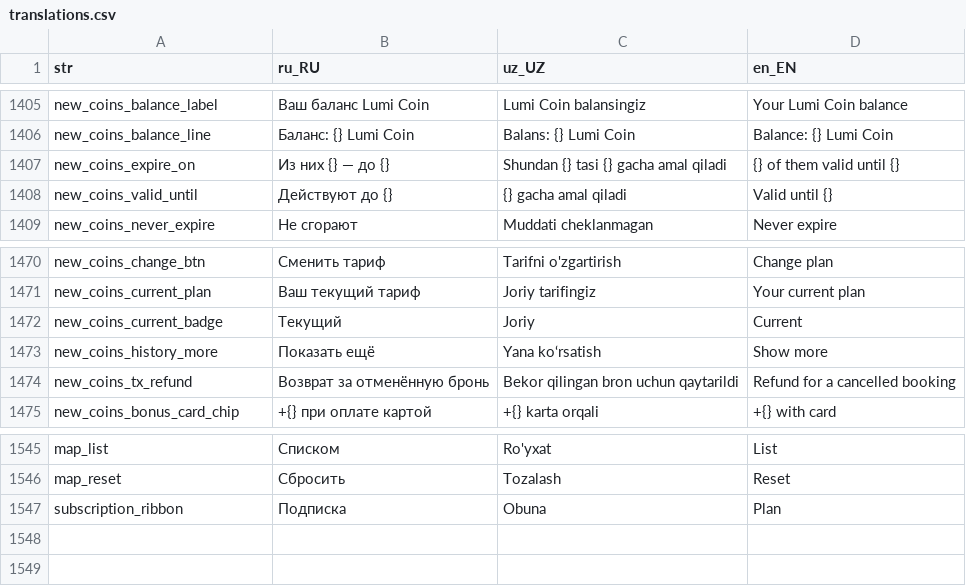
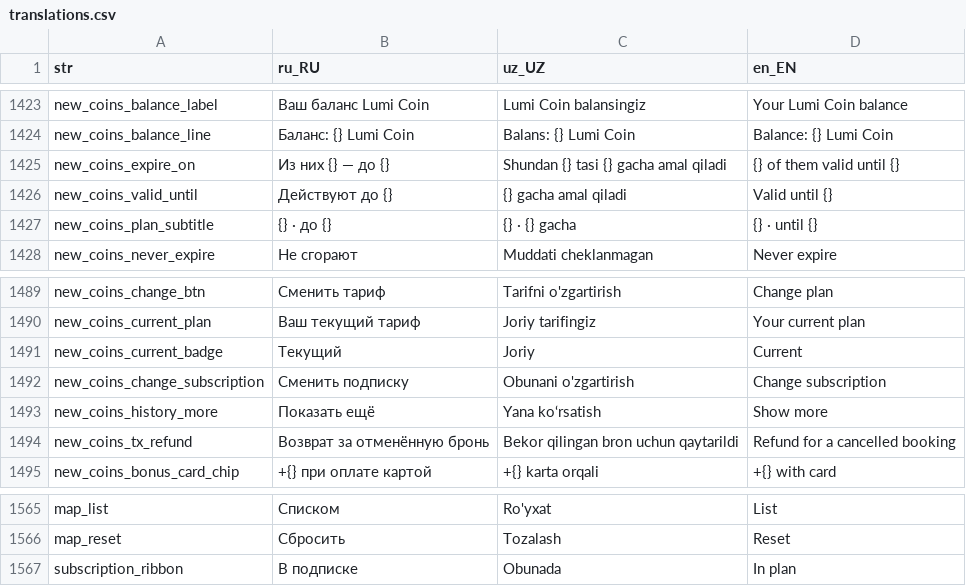
Before and after one commit to LUMI-PASS/lumi-mobile-app, a CSV file: assets/localization/translations.csv, drawn as a sheet; only a part is shown, gaps mark what is left out; the diff covers the shown part only.

```diff
--- a/assets/localization/translations.csv
+++ b/assets/localization/translations.csv
@@ -1408,2 +1426,3 @@ new_coins_expire_on,Из них {} — до {},Shundan {} tasi {} gacha amal qil
 new_coins_valid_until,Действуют до {},{} gacha amal qiladi,Valid until {}
+new_coins_plan_subtitle,{} · до {},{} · {} gacha,{} · until {}
 new_coins_never_expire,Не сгорают,Muddati cheklanmagan,Never expire
@@ -1472,2 +1491,3 @@ new_coins_current_plan,Ваш текущий тариф,Joriy tarifingiz,Your cu
 new_coins_current_badge,Текущий,Joriy,Current
+new_coins_change_subscription,Сменить подписку,Obunani o'zgartirish,Change subscription
 new_coins_history_more,Показать ещё,Yana ko‘rsatish,Show more
@@ -1546,2 +1566,2 @@ map_list,Списком,Ro'yxat,List
 map_reset,Сбросить,Tozalash,Reset
-subscription_ribbon,Подписка,Obuna,Plan
+subscription_ribbon,В подписке,Obunada,In plan
```
Also changed, not shown: 18 added rows elsewhere in this file, 18 other files.
